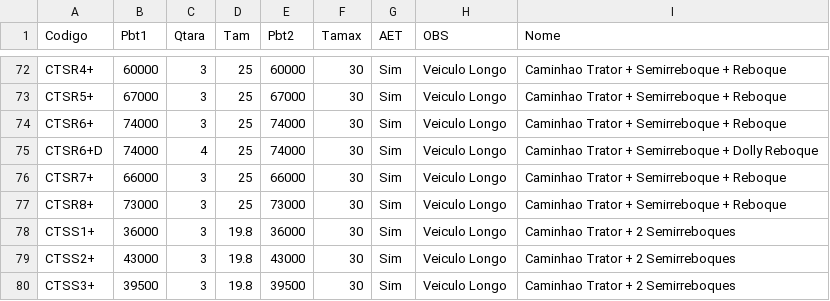
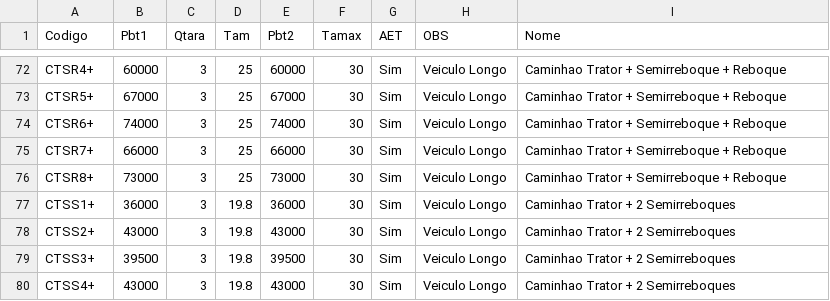
Before and after one commit to zapluc75/Pesos-Dimensoes, a CSV file: data/Caminhoes.csv, drawn as a sheet; only a part is shown, gaps mark what is left out; the shorter side is filled out with more unchanged rows; the diff names each change by its address in the sheet, - before the commit and + after, or states it on an @@ line.

Commit message:
Update Caminhoes.csv

```diff
--- a/data/Caminhoes.csv
+++ b/data/Caminhoes.csv
-row 75: CTSR6+D | 74000 | 4 | 25 | 74000 | 30 | Sim | Veiculo Longo | Caminhao Trator + Semirreboque + Dolly Reboque
```
